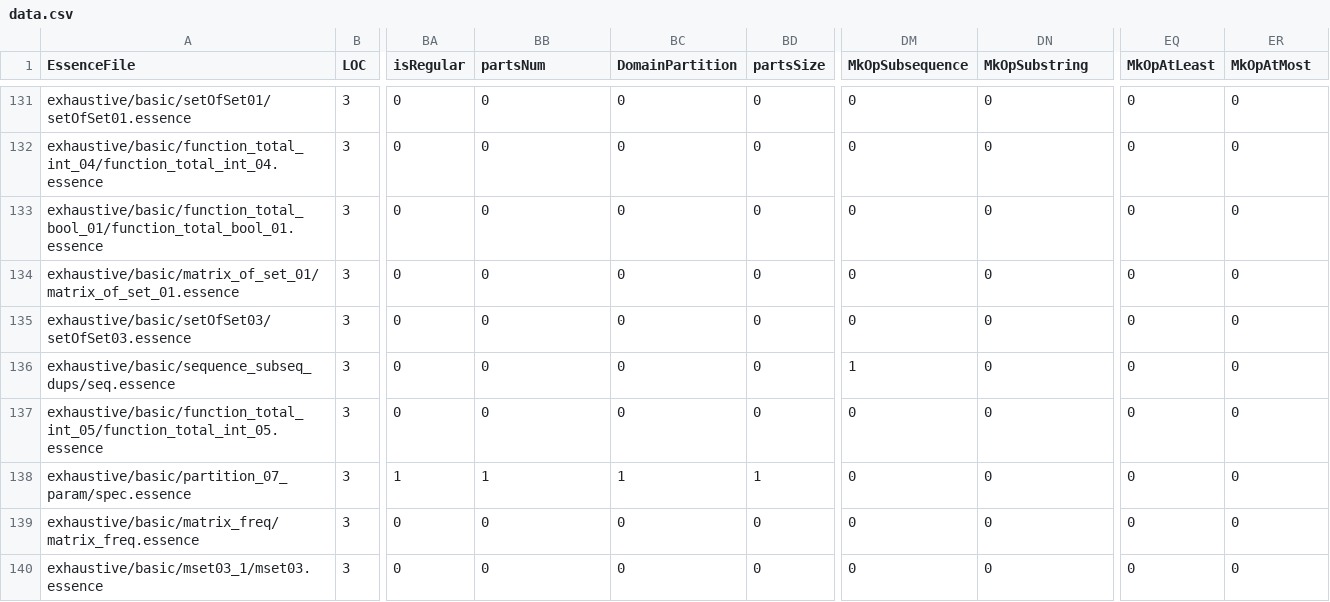
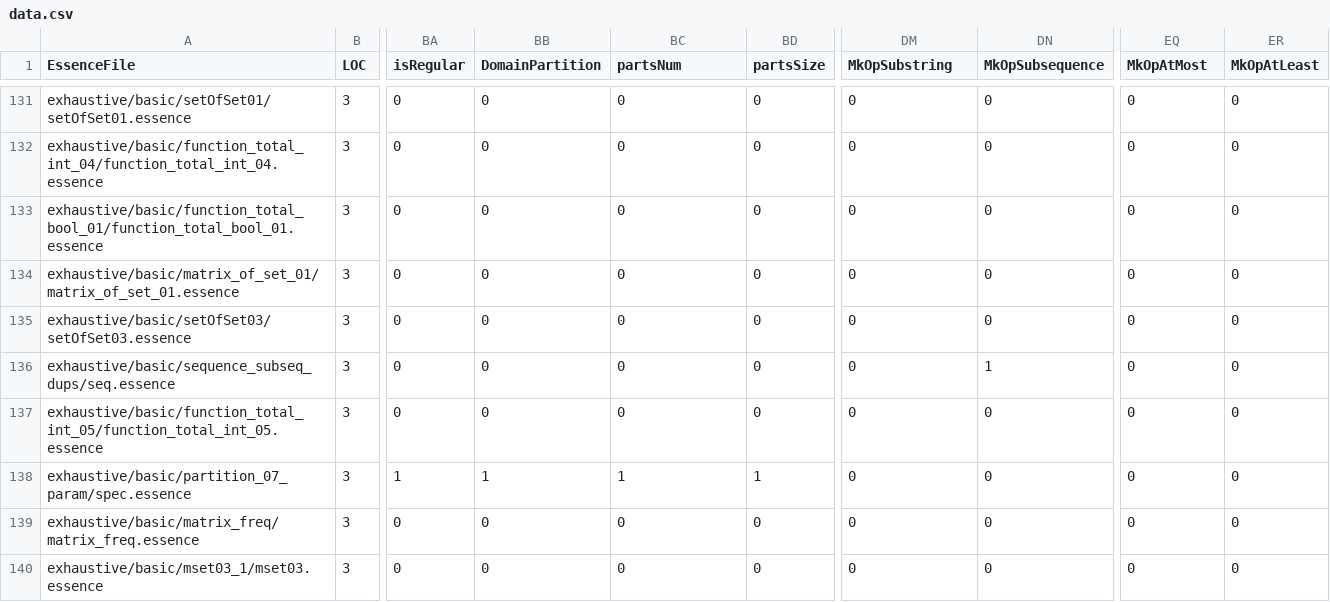
Before and after one commit to leiamcalisteryoung/conjure-oxide, a CSV file: tools/essence-feature-usage-stats/data.csv, drawn as a sheet; only a part is shown, gaps mark what is left out; the diff covers the shown part only; the diff names each change by its address in the sheet, - before the commit and + after, or states it on an @@ line.

```diff
--- a/tools/essence-feature-usage-stats/data.csv
+++ b/tools/essence-feature-usage-stats/data.csv
-BB1: partsNum
+BB1: DomainPartition
-BC1: DomainPartition
+BC1: partsNum
-DM1: MkOpSubsequence
+DM1: MkOpSubstring
-DN1: MkOpSubstring
+DN1: MkOpSubsequence
-EQ1: MkOpAtLeast
+EQ1: MkOpAtMost
-ER1: MkOpAtMost
+ER1: MkOpAtLeast
-DM136 (MkOpSubstring): 1
+DM136 (MkOpSubstring): 0
-DN136 (MkOpSubsequence): 0
+DN136 (MkOpSubsequence): 1
```
Also changed, not shown: 18 edited cells elsewhere in this file, 1 other file.
